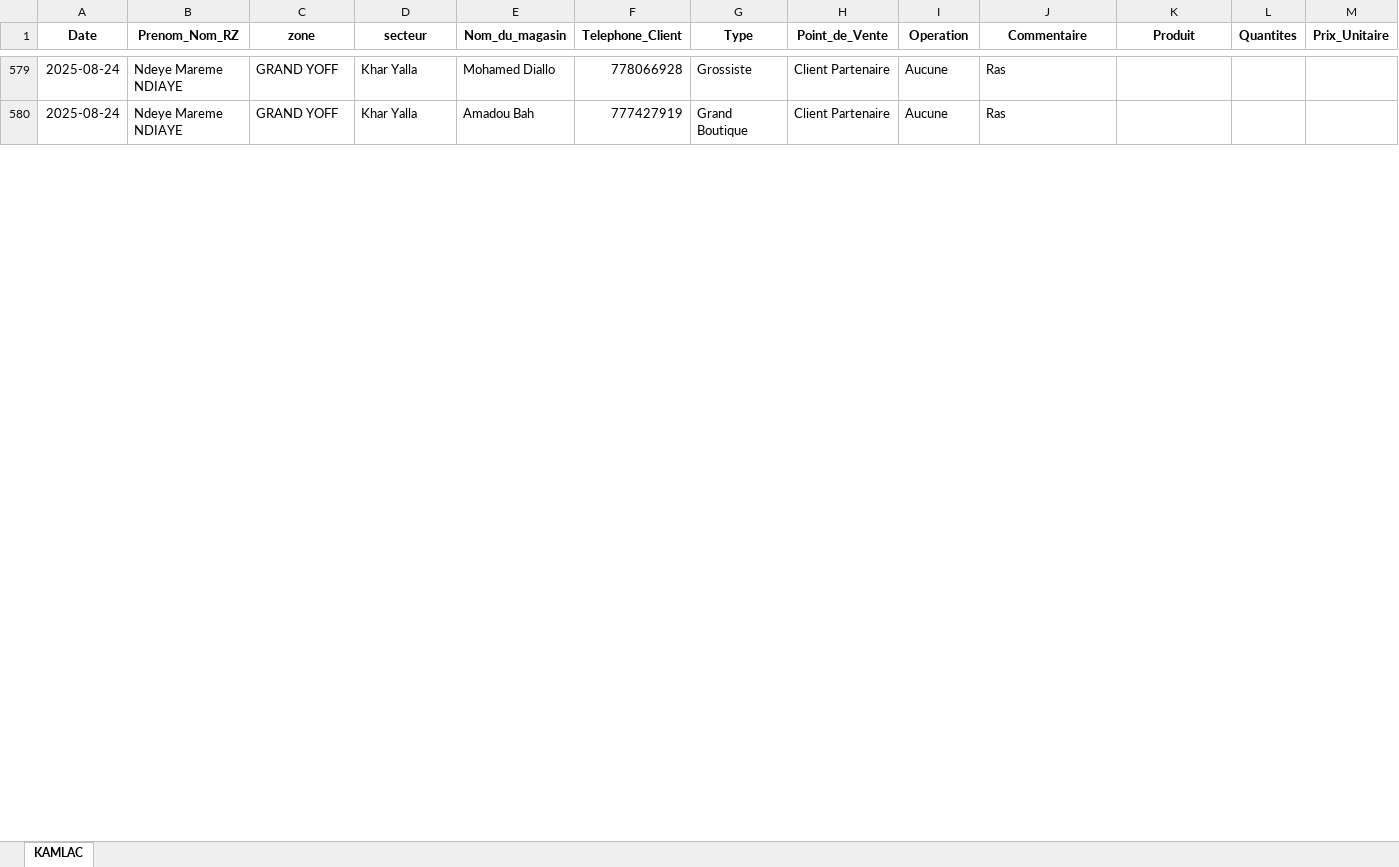
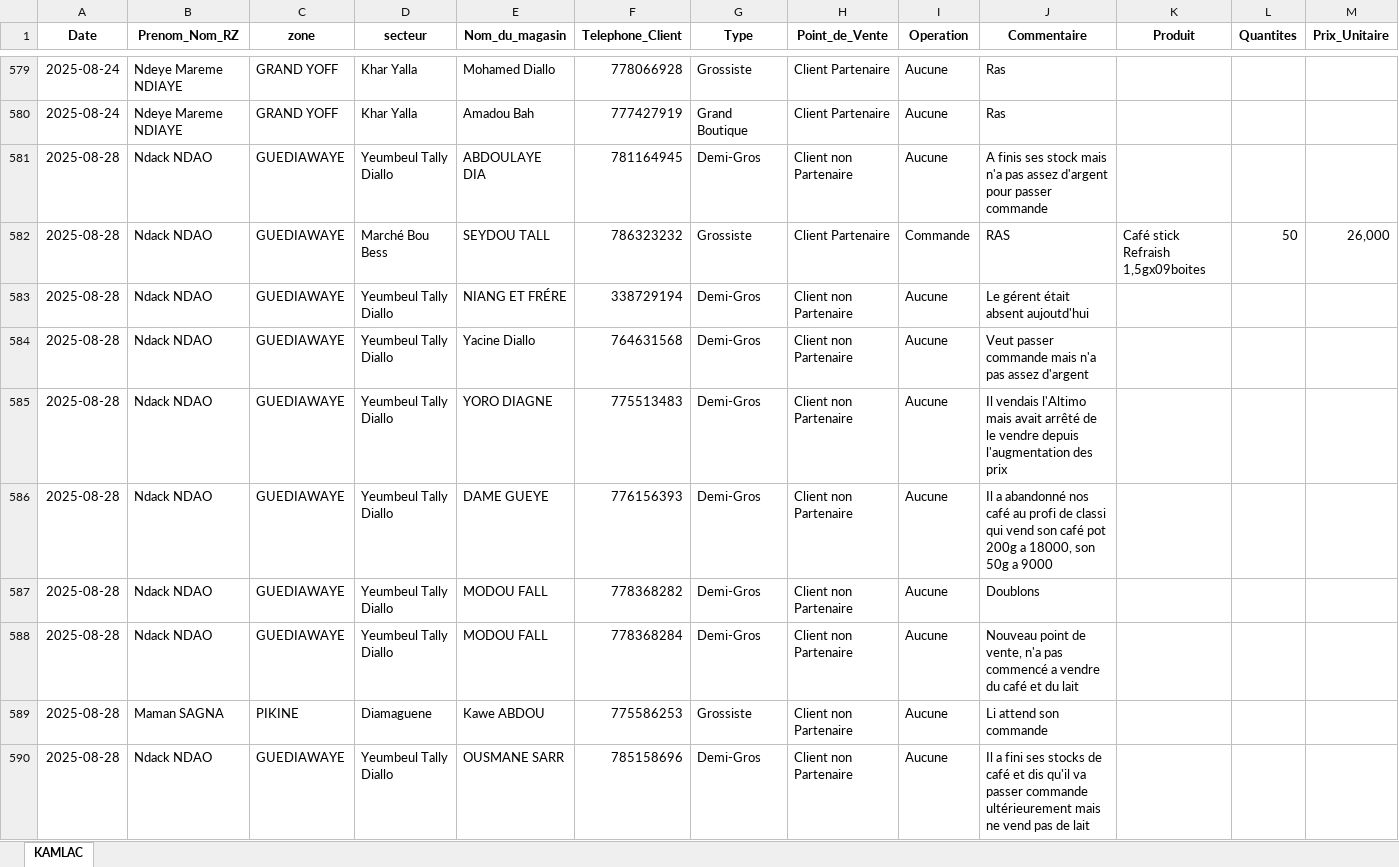
Before and after one commit to abdoulaye1301/afrikaleyri.nd, an Excel workbook: Tableau_bord_23_au_26_07.xlsx, sheet KAMLAC, drawn as a sheet; only a part is shown, gaps mark what is left out; values as stored, in another font and other column widths than the file's, no borders; table styles not drawn; rows hold the shown columns only; the diff covers the shown part only; the diff names each change by its address in the sheet, - before the commit and + after, or states it on an @@ line.

```diff
--- a/Tableau_bord_23_au_26_07.xlsx (sheet KAMLAC)
+++ b/Tableau_bord_23_au_26_07.xlsx (sheet KAMLAC)
+row 581: 2025-08-28 | Ndack NDAO | GUEDIAWAYE | Yeumbeul Tally Diallo | ABDOULAYE DIA | 781164945 | Demi-Gros | Client non Partenaire | Aucune | A finis ses stock mais n'a pas assez d'argent pour passer commande
+row 582: 2025-08-28 | Ndack NDAO | GUEDIAWAYE | Marché Bou Bess | SEYDOU TALL | 786323232 | Grossiste | Client Partenaire | Commande | RAS | Café stick Refraish 1,5gx09boites | 50 | 26,000
+row 583: 2025-08-28 | Ndack NDAO | GUEDIAWAYE | Yeumbeul Tally Diallo | NIANG ET FRÉRE | 338729194 | Demi-Gros | Client non Partenaire | Aucune | Le gérent était absent aujoutd'hui
+row 584: 2025-08-28 | Ndack NDAO | GUEDIAWAYE | Yeumbeul Tally Diallo | Yacine Diallo | 764631568 | Demi-Gros | Client non Partenaire | Aucune | Veut passer commande mais n'a pas assez d'argent
+row 585: 2025-08-28 | Ndack NDAO | GUEDIAWAYE | Yeumbeul Tally Diallo | YORO DIAGNE | 775513483 | Demi-Gros | Client non Partenaire | Aucune | Il vendais l'Altimo mais avait arrêté de le vendre depuis l'augmentation des prix
+row 586: 2025-08-28 | Ndack NDAO | GUEDIAWAYE | Yeumbeul Tally Diallo | DAME GUEYE | 776156393 | Demi-Gros | Client non Partenaire | Aucune | Il a abandonné nos café au profi de classi qui vend son café pot 200g a 18000, son 50g a 9000
+row 587: 2025-08-28 | Ndack NDAO | GUEDIAWAYE | Yeumbeul Tally Diallo | MODOU FALL | 778368282 | Demi-Gros | Client non Partenaire | Aucune | Doublons
+row 588: 2025-08-28 | Ndack NDAO | GUEDIAWAYE | Yeumbeul Tally Diallo | MODOU FALL | 778368284 | Demi-Gros | Client non Partenaire | Aucune | Nouveau point de vente, n'a pas commencé a vendre du café et du lait
+row 589: 2025-08-28 | Maman SAGNA | PIKINE | Diamaguene | Kawe ABDOU | 775586253 | Grossiste | Client non Partenaire | Aucune | Li attend son commande
+row 590: 2025-08-28 | Ndack NDAO | GUEDIAWAYE | Yeumbeul Tally Diallo | OUSMANE SARR | 785158696 | Demi-Gros | Client non Partenaire | Aucune | Il a fini ses stocks de café et dis qu'il va passer commande ultérieurement mais ne vend pas de lait
```
Also changed, not shown: 97 added rows, 1 removed row and 37 moved rows elsewhere in this sheet, 1 other file.
